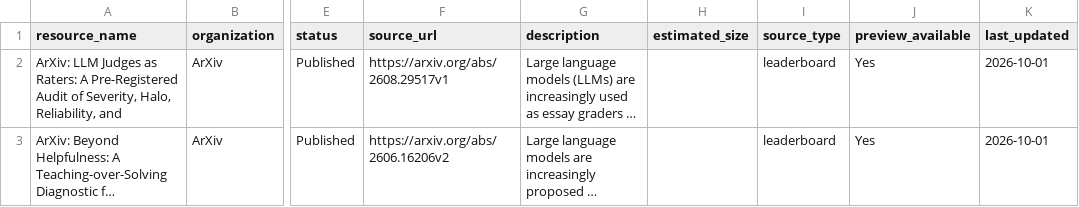
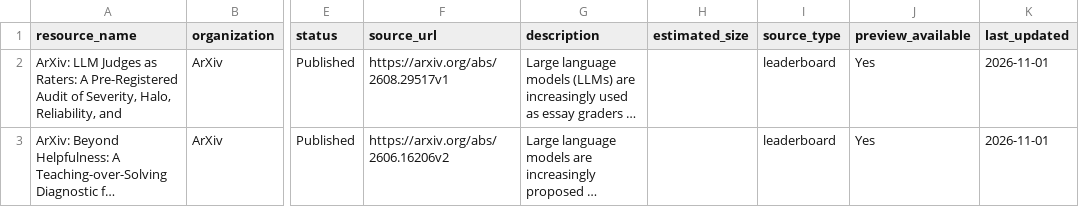
Before and after one commit to xweidp/k12-ai-scanner, a CSV file: data/k12_leaderboards_discovered.csv, drawn as a sheet; only a part is shown, gaps mark what is left out; long unchanged cells end in …; the diff covers the shown part only; the diff names each change by its address in the sheet, - before the commit and + after, or states it on an @@ line.

```diff
--- a/data/k12_leaderboards_discovered.csv
+++ b/data/k12_leaderboards_discovered.csv
-K2:K3 (last_updated): 2026-10-01
+K2:K3 (last_updated): 2026-11-01
```
Also changed, not shown: 1 removed row and 5 edited cells elsewhere in this file, data/k12_benchmarks_discovered.csv, data/k12_data_catalogs_discovered.csv, 4 other files.
